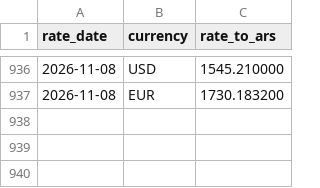
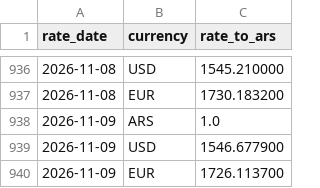
Before and after one commit to joelsuarez33/AP-Invoices-Snowflake, a CSV file: dbt_ap/seeds/fx_rates.csv, drawn as a sheet; only a part is shown, gaps mark what is left out.

```diff
--- a/dbt_ap/seeds/fx_rates.csv
+++ b/dbt_ap/seeds/fx_rates.csv
@@ -937 +937,4 @@ rate_date,currency,rate_to_ars
 2026-11-08,EUR,1730.183200
+2026-11-09,ARS,1.0
+2026-11-09,USD,1546.677900
+2026-11-09,EUR,1726.113700
```
Also changed, not shown: 7 other files.
